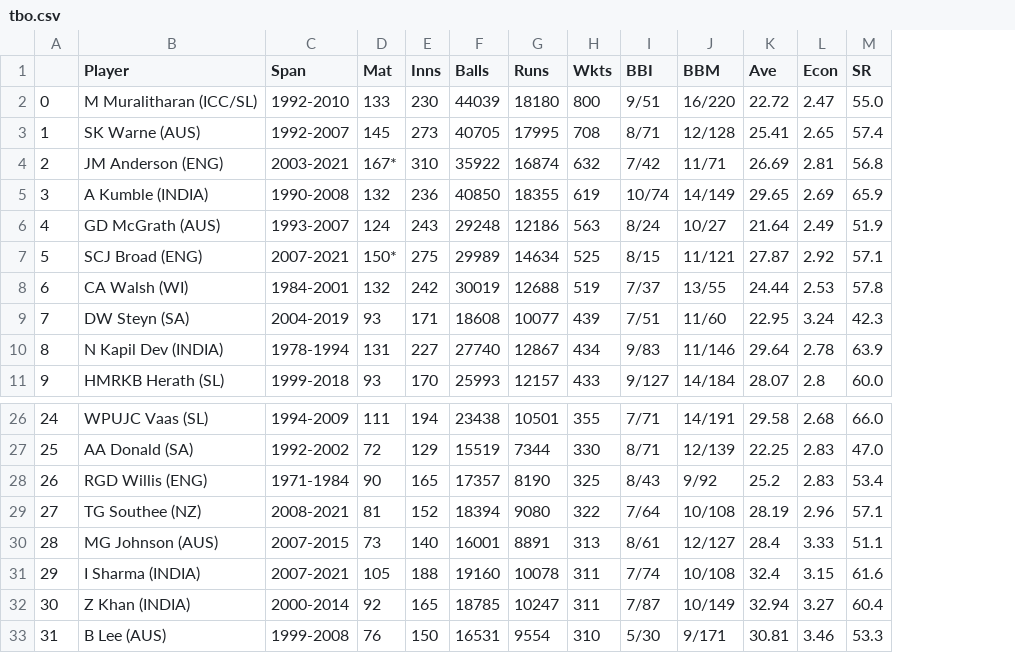
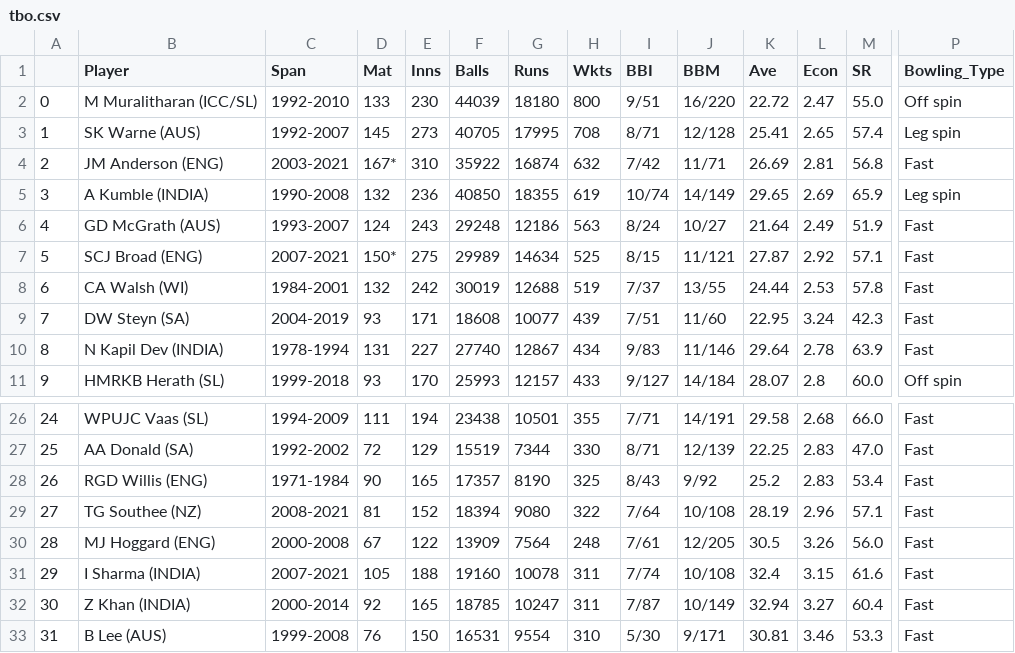
Before and after one commit to sunkenship2025/cricket-dataset-analysis, a CSV file: dataset/tbo.csv, drawn as a sheet; only a part is shown, gaps mark what is left out; the diff covers the shown part only; the diff names each change by its address in the sheet, - before the commit and + after, or states it on an @@ line.

```diff
--- a/dataset/tbo.csv
+++ b/dataset/tbo.csv
+column P (Bowling_Type), rows 2-11: Off spin | Leg spin | Fast | Leg spin | Fast | Fast | Fast | Fast | Fast | Off spin; rows 26-33: all Fast
-B30 (Player): MG Johnson (AUS)
+B30 (Player): MJ Hoggard (ENG)
-C30 (Span): 2007-2015
+C30 (Span): 2000-2008
-D30 (Mat): 73
+D30 (Mat): 67
-E30 (Inns): 140
+E30 (Inns): 122
-F30 (Balls): 16001
+F30 (Balls): 13909
-G30 (Runs): 8891
+G30 (Runs): 7564
-H30 (Wkts): 313
+H30 (Wkts): 248
-I30 (BBI): 8/61
+I30 (BBI): 7/61
-J30 (BBM): 12/127
+J30 (BBM): 12/205
-K30 (Ave): 28.4
+K30 (Ave): 30.5
-L30 (Econ): 3.33
+L30 (Econ): 3.26
-M30 (SR): 51.1
+M30 (SR): 56.0
```
Also changed, not shown: 2 edited cells elsewhere in this file, dataset/twbo.csv, 11 other files.
